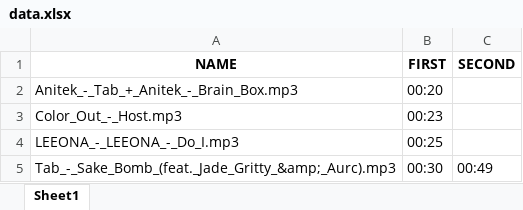
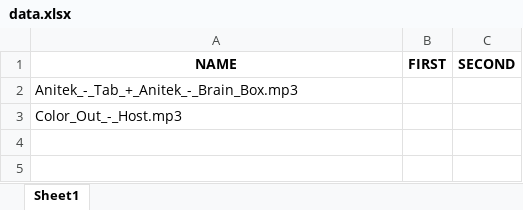
Before and after one commit to dante-cmd/app_music, an Excel workbook: data.xlsx, sheet Sheet1, drawn as a sheet; values as stored, in another font and other column widths than the file's, no borders; the diff names each change by its address in the sheet, - before the commit and + after, or states it on an @@ line.

```diff
--- a/data.xlsx (sheet Sheet1)
+++ b/data.xlsx (sheet Sheet1)
-B2 (FIRST): 00:20
+B2 (FIRST): (empty)
-B3 (FIRST): 00:23
+B3 (FIRST): (empty)
-row 4: LEEONA_-_LEEONA_-_Do_I.mp3 | 00:25
-row 5: Tab_-_Sake_Bomb_(feat._Jade_Gritty_&amp;_Aurc).mp3 | 00:30 | 00:49
```
Also changed, not shown: 1 other file.
